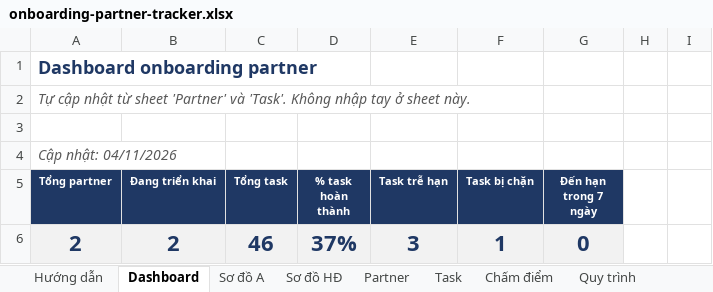
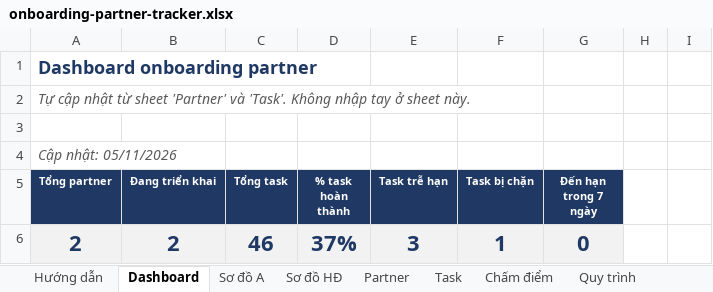
Before and after one commit to lamvyttk-wq/vtechhub, an Excel workbook: docs/onboarding-partner-tracker.xlsx, sheet Dashboard, drawn as a sheet; only a part is shown; values as stored, in another font and other column widths than the file's, no borders; charts and pictures and conditional formats not drawn; the diff names each change by its address in the sheet, - before the commit and + after, or states it on an @@ line.

```diff
--- a/docs/onboarding-partner-tracker.xlsx (sheet Dashboard)
+++ b/docs/onboarding-partner-tracker.xlsx (sheet Dashboard)
-A4 (Tổng partner): Cập nhật: 04/11/2026
+A4 (Tổng partner): Cập nhật: 05/11/2026
```
Also changed, not shown: sheet Sơ đồ A, sheet Sơ đồ HĐ, sheet Task, sheet Hướng dẫn, charts or pictures.
